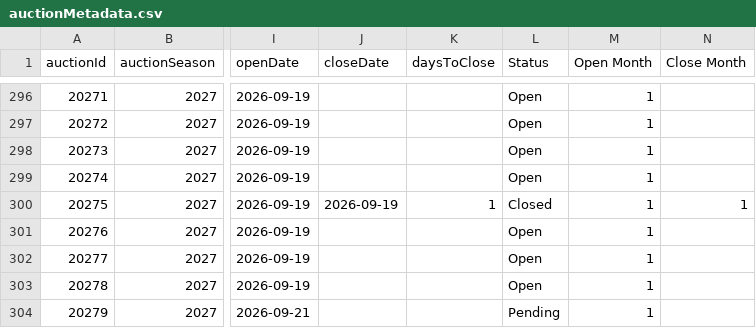
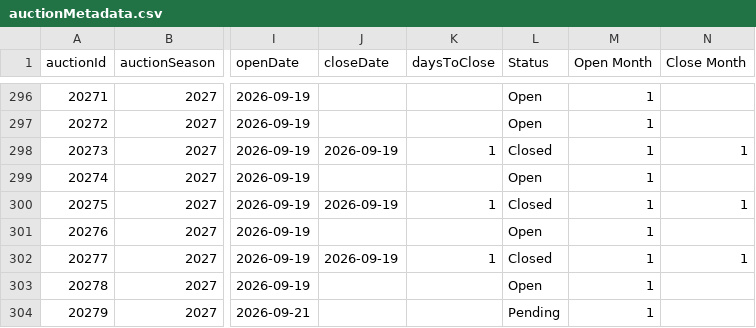
Before and after one commit to mjdomask-jpg/trueDungeonAuctionPrices, a CSV file: public/data/auctionMetadata.csv, drawn as a sheet; only a part is shown, gaps mark what is left out; the diff names each change by its address in the sheet, - before the commit and + after, or states it on an @@ line.

Commit message:
Publish from sheet: auctionMetadata.csv
  auctionMetadata.csv: 303 -> 303 rows

Exported by apps-script/publishToSite.gs 2026-08-21.3.

```diff
--- a/public/data/auctionMetadata.csv
+++ b/public/data/auctionMetadata.csv
-J298 (closeDate): (empty)
+J298 (closeDate): 2026-09-19
-K298 (daysToClose): (empty)
+K298 (daysToClose): 1
-L298 (Status): Open
+L298 (Status): Closed
-N298 (Close Month): (empty)
+N298 (Close Month): 1
-J302 (closeDate): (empty)
+J302 (closeDate): 2026-09-19
-K302 (daysToClose): (empty)
+K302 (daysToClose): 1
-L302 (Status): Open
+L302 (Status): Closed
-N302 (Close Month): (empty)
+N302 (Close Month): 1
```
